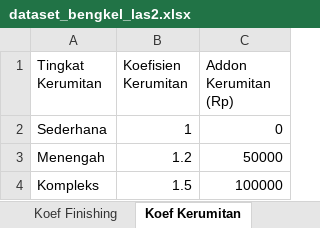
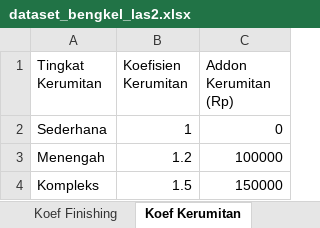
Before and after one commit to Zakvsl/azkaljayalas, an Excel workbook: python/dataset_bengkel_las2.xlsx, sheet Koef Kerumitan, drawn as a sheet; values as stored, in another font and other column widths than the file's, no borders; the diff names each change by its address in the sheet, - before the commit and + after, or states it on an @@ line.

```diff
--- a/python/dataset_bengkel_las2.xlsx (sheet Koef Kerumitan)
+++ b/python/dataset_bengkel_las2.xlsx (sheet Koef Kerumitan)
-C3 (Addon Kerumitan (Rp)): 50000
+C3 (Addon Kerumitan (Rp)): 100000
-C4 (Addon Kerumitan (Rp)): 100000
+C4 (Addon Kerumitan (Rp)): 150000
```
Also changed, not shown: sheet Dataset Transaksi, sheet Koef Finishing, other sheet tabs, formulas that keep their value, 53 other files.
